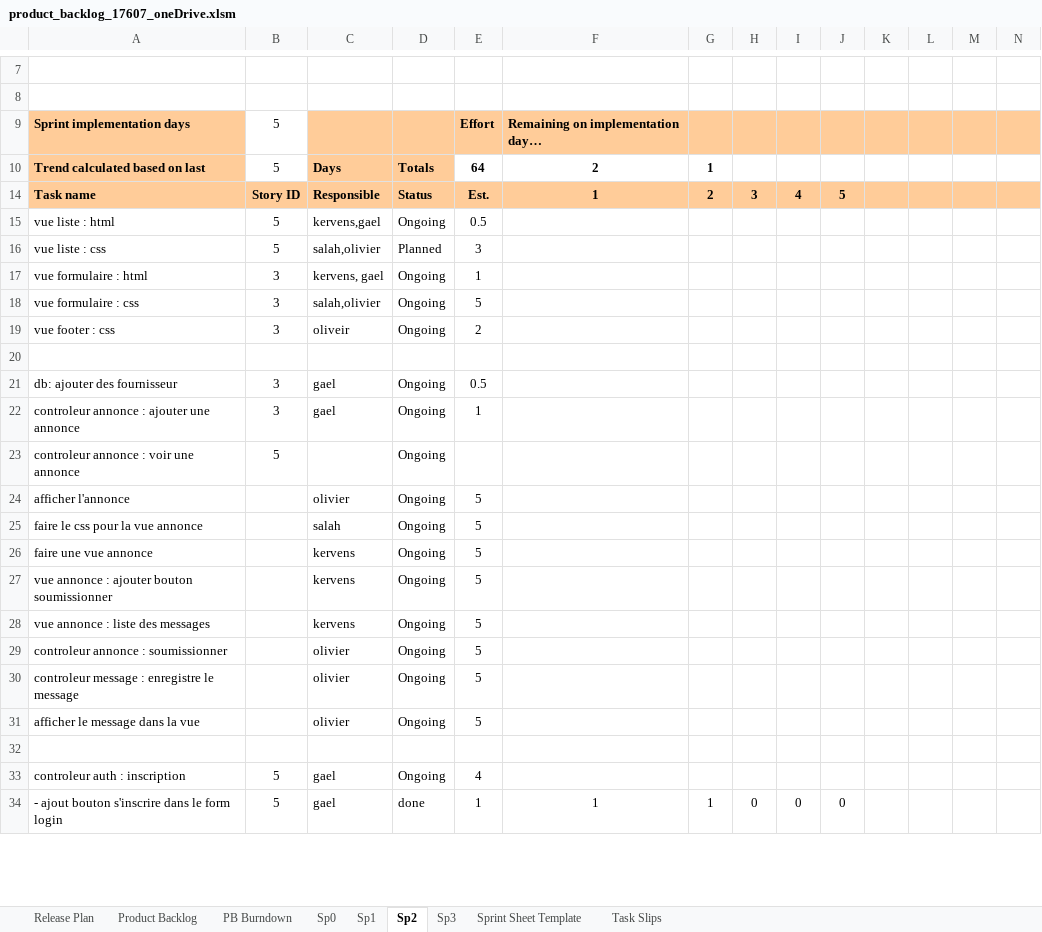
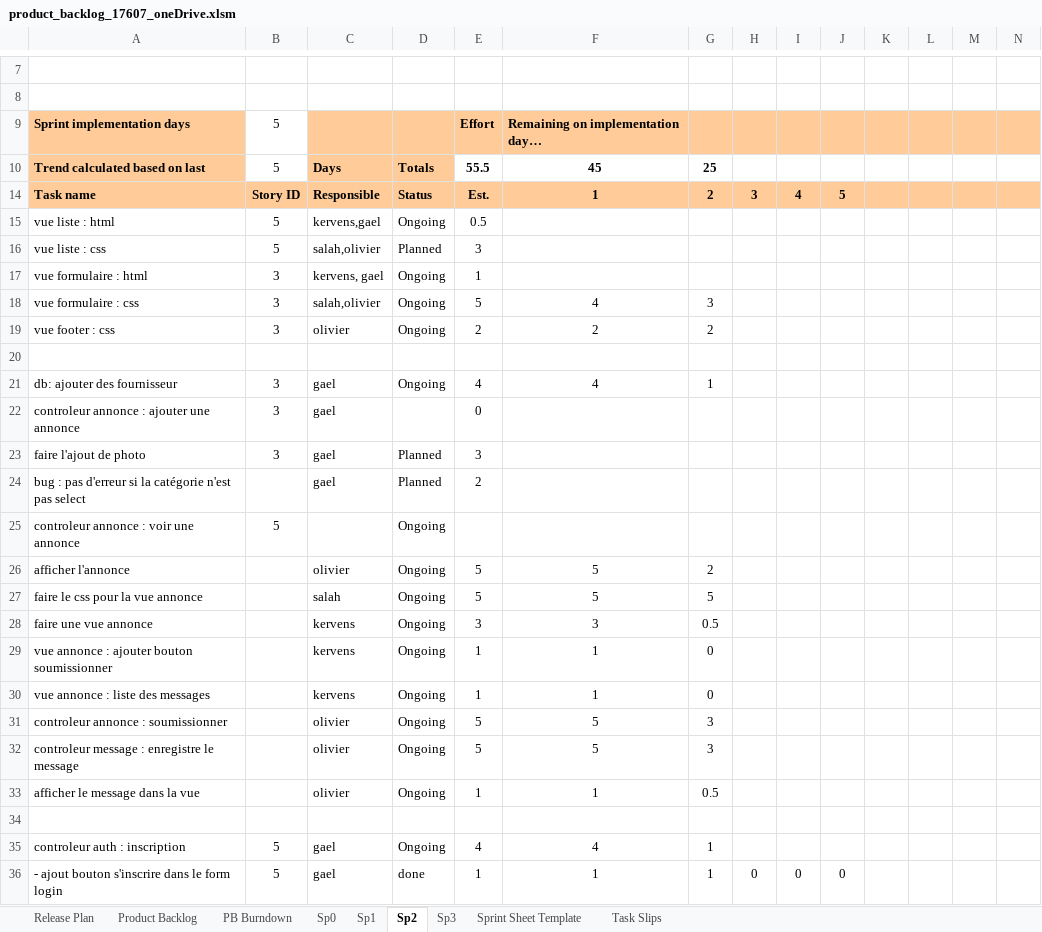
Before and after one commit to Gazowski/projet_picturing, an Excel workbook: fichiers_projet/product_backlog_17607_oneDrive.xlsm, sheet Sp2, drawn as a sheet; only a part is shown, gaps mark what is left out; values as stored, in another font and other column widths than the file's, no borders; charts and pictures and conditional formats not drawn; addresses are those after the commit; rows hold the shown columns only; the diff covers the shown part only; the diff names each change by its address in the sheet, - before the commit and + after, or states it on an @@ line.

Commit message:
maj backlog (et suppression ancien backlog)

```diff
--- a/fichiers_projet/product_backlog_17607_oneDrive.xlsm (sheet Sp2)
+++ b/fichiers_projet/product_backlog_17607_oneDrive.xlsm (sheet Sp2)
-E10: 64
+E10: 55.5
-F10: 2
+F10: 45
-G10: 1
+G10: 25
-F18: (empty)
+F18: 4
-G18: (empty)
+G18: 3
-C19: oliveir
+C19: olivier
-F19: (empty)
+F19: 2
-G19: (empty)
+G19: 2
-E21: 0.5
+E21: 4
-F21: (empty)
+F21: 4
-G21: (empty)
+G21: 1
-D22: Ongoing
+D22: (empty)
-E22: 1
+E22: 0
+row 23: faire l'ajout de photo | 3 | gael | Planned | 3
+row 24: bug : pas d'erreur si la catégorie n'est pas select |  | gael | Planned | 2
-F26:F27: (empty)
+F26:F27: 5
-G26: (empty)
+G26: 2
-G27: (empty)
+G27: 5
-E28: 5
+E28: 3
-F28: (empty)
+F28: 3
-G28: (empty)
+G28: 0.5
-E29:E30: 5
+E29:E30: 1
-F29:F30: (empty)
+F29:F30: 1
-G29:G30: (empty)
+G29:G30: 0
-F31:F32: (empty)
+F31:F32: 5
-G31:G32: (empty)
+G31:G32: 3
-E33: 5
+E33: 1
-F33: (empty)
+F33: 1
-G33: (empty)
+G33: 0.5
-F35: (empty)
+F35: 4
-G35: (empty)
+G35: 1
```
Also changed, not shown: 1 added row, 1 removed row and 7 edited cells elsewhere in this sheet, formulas that keep their value, hidden cells, charts or pictures, 1 other file.
